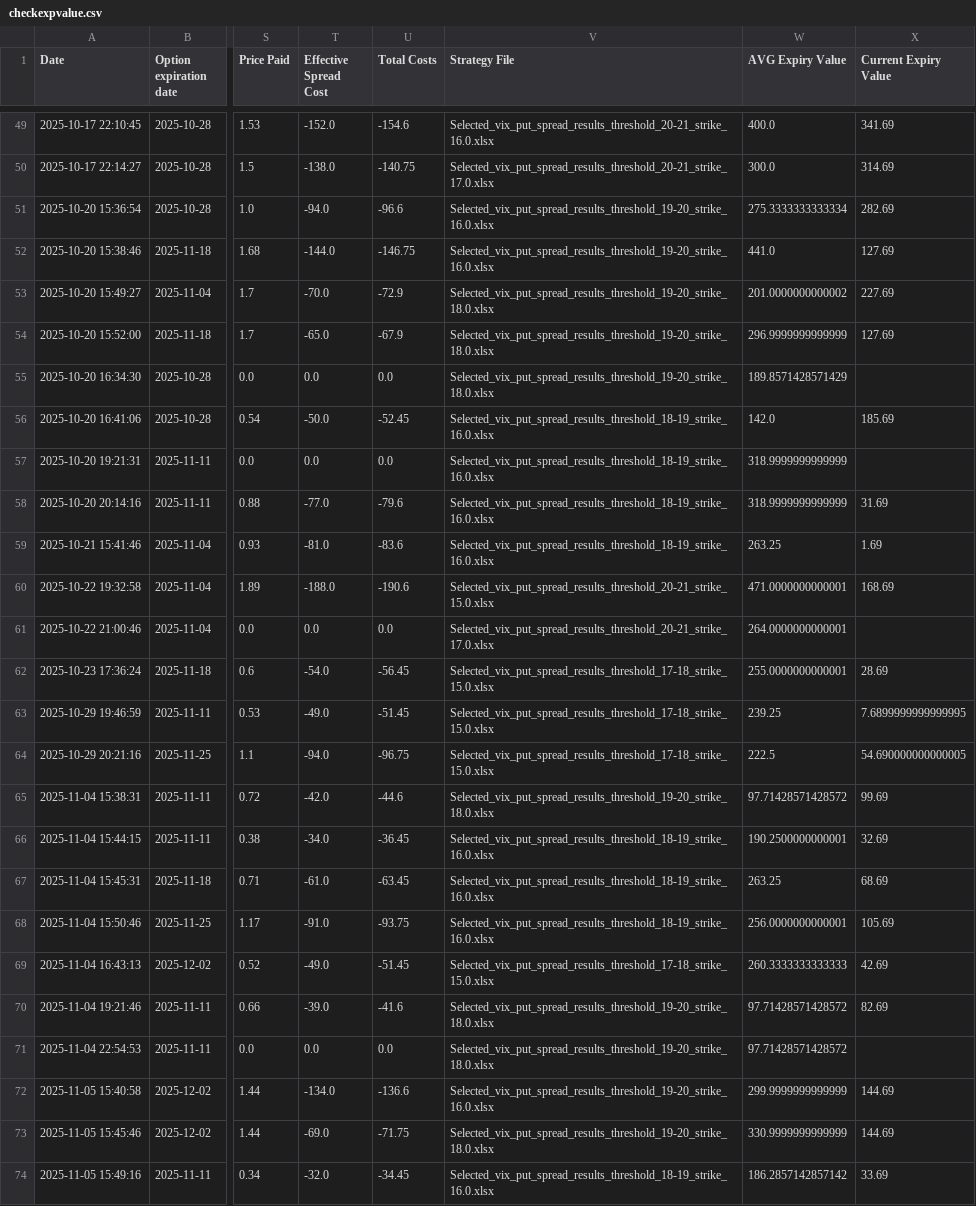
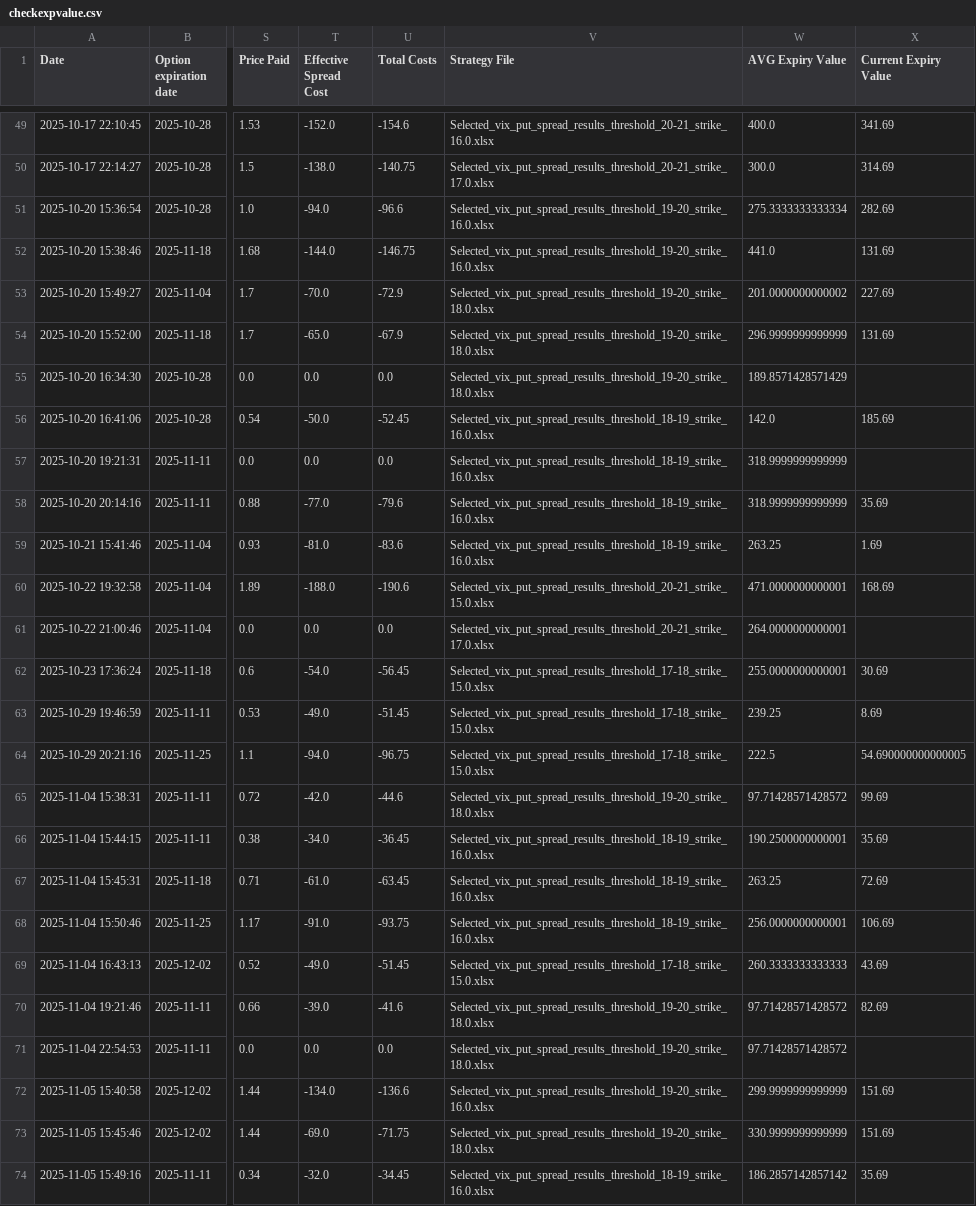
Before and after one commit to BenjiFaccin/VIX_trading_strategy_VMbbb, a CSV file: static/data/checkexpvalue.csv, drawn as a sheet; only a part is shown, gaps mark what is left out; the diff covers the shown part only; the diff names each change by its address in the sheet, - before the commit and + after, or states it on an @@ line.

Commit message:
Trade Update

```diff
--- a/static/data/checkexpvalue.csv
+++ b/static/data/checkexpvalue.csv
-X52 (Current Expiry Value): 127.69
+X52 (Current Expiry Value): 131.69
-X54 (Current Expiry Value): 127.69
+X54 (Current Expiry Value): 131.69
-X58 (Current Expiry Value): 31.69
+X58 (Current Expiry Value): 35.69
-X62 (Current Expiry Value): 28.69
+X62 (Current Expiry Value): 30.69
-X63 (Current Expiry Value): 7.6899999999999995
+X63 (Current Expiry Value): 8.69
-X66 (Current Expiry Value): 32.69
+X66 (Current Expiry Value): 35.69
-X67 (Current Expiry Value): 68.69
+X67 (Current Expiry Value): 72.69
-X68 (Current Expiry Value): 105.69
+X68 (Current Expiry Value): 106.69
-X69 (Current Expiry Value): 42.69
+X69 (Current Expiry Value): 43.69
-X72:X73 (Current Expiry Value): 144.69
+X72:X73 (Current Expiry Value): 151.69
-X74 (Current Expiry Value): 33.69
+X74 (Current Expiry Value): 35.69
```
Also changed, not shown: 2 edited cells elsewhere in this file.
